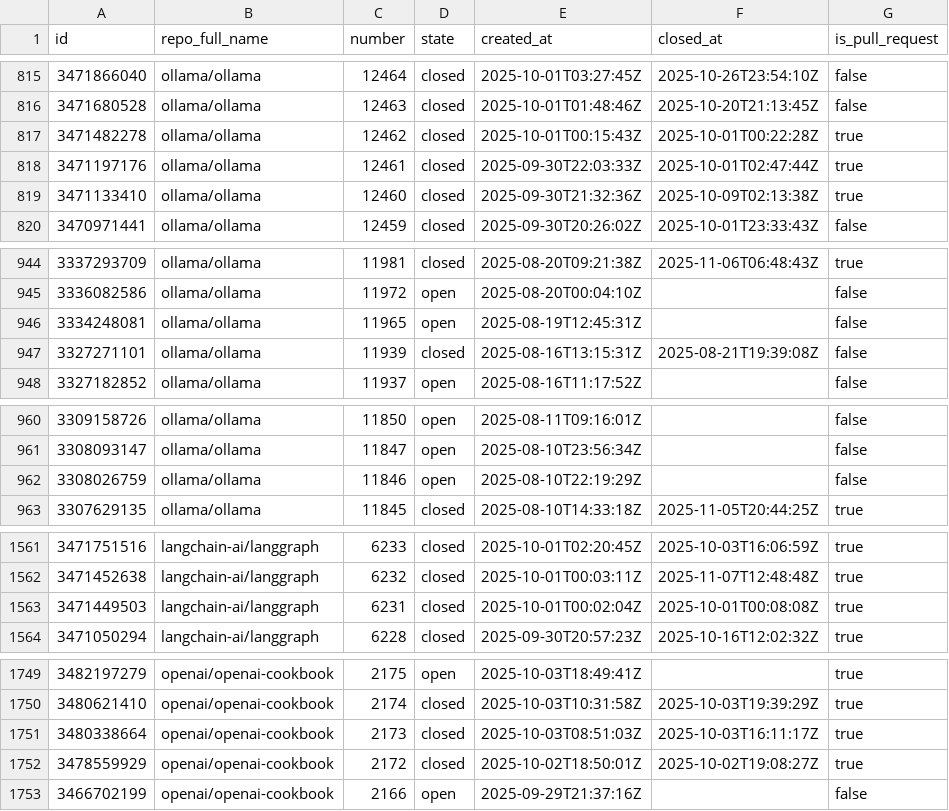
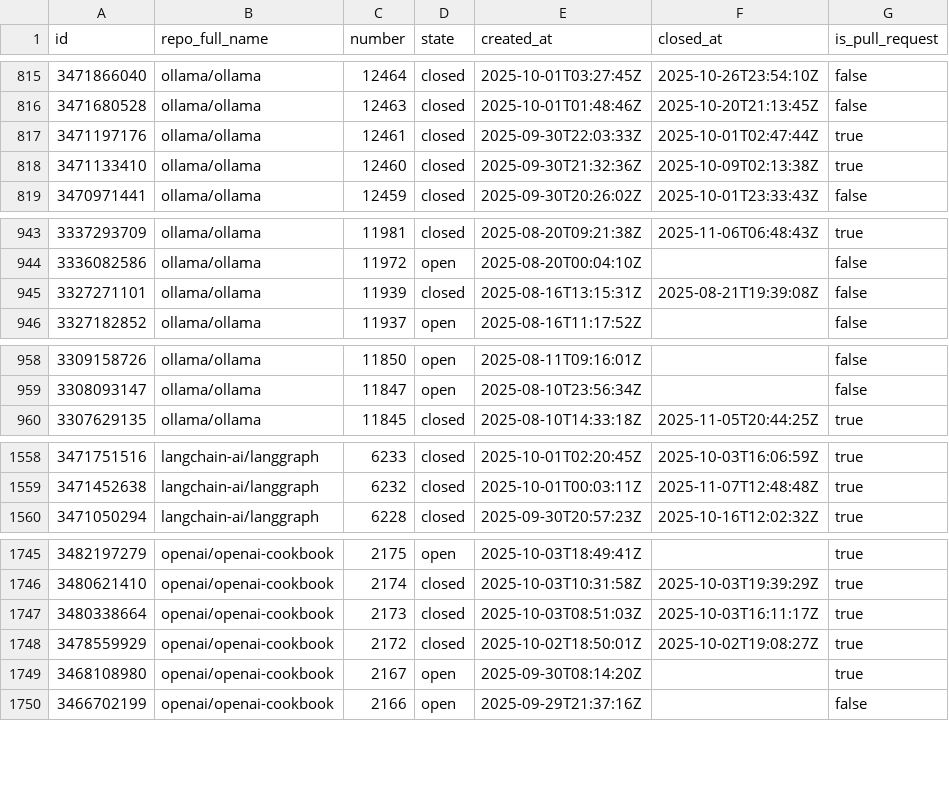
Before and after one commit to nishant-k02/GitPulse-AI-Agentic-Analytics-Platform, a CSV file: data/raw/issues.csv, drawn as a sheet; only a part is shown, gaps mark what is left out; the diff covers the shown part only.

```diff
--- a/data/raw/issues.csv
+++ b/data/raw/issues.csv
@@ -816,3 +816,2 @@ id,repo_full_name,number,state,created_at,closed_at,is_pull_request
 3471680528,ollama/ollama,12463,closed,2025-10-01T01:48:46Z,2025-10-20T21:13:45Z,false
-3471482278,ollama/ollama,12462,closed,2025-10-01T00:15:43Z,2025-10-01T00:22:28Z,true
 3471197176,ollama/ollama,12461,closed,2025-09-30T22:03:33Z,2025-10-01T02:47:44Z,true
@@ -945,3 +944,2 @@ id,repo_full_name,number,state,created_at,closed_at,is_pull_request
 3336082586,ollama/ollama,11972,open,2025-08-20T00:04:10Z,,false
-3334248081,ollama/ollama,11965,open,2025-08-19T12:45:31Z,,false
 3327271101,ollama/ollama,11939,closed,2025-08-16T13:15:31Z,2025-08-21T19:39:08Z,false
@@ -961,3 +959,2 @@ id,repo_full_name,number,state,created_at,closed_at,is_pull_request
 3308093147,ollama/ollama,11847,open,2025-08-10T23:56:34Z,,false
-3308026759,ollama/ollama,11846,open,2025-08-10T22:19:29Z,,false
 3307629135,ollama/ollama,11845,closed,2025-08-10T14:33:18Z,2025-11-05T20:44:25Z,true
@@ -1562,3 +1559,2 @@ id,repo_full_name,number,state,created_at,closed_at,is_pull_request
 3471452638,langchain-ai/langgraph,6232,closed,2025-10-01T00:03:11Z,2025-11-07T12:48:48Z,true
-3471449503,langchain-ai/langgraph,6231,closed,2025-10-01T00:02:04Z,2025-10-01T00:08:08Z,true
 3471050294,langchain-ai/langgraph,6228,closed,2025-09-30T20:57:23Z,2025-10-16T12:02:32Z,true
@@ -1752,2 +1748,3 @@ id,repo_full_name,number,state,created_at,closed_at,is_pull_request
 3478559929,openai/openai-cookbook,2172,closed,2025-10-02T18:50:01Z,2025-10-02T19:08:27Z,true
+3468108980,openai/openai-cookbook,2167,open,2025-09-30T08:14:20Z,,true
 3466702199,openai/openai-cookbook,2166,open,2025-09-29T21:37:16Z,,false
```
Also changed, not shown: 2 edited cells elsewhere in this file, data/raw/commits.csv, data/raw/repos.csv, 1 other file.
